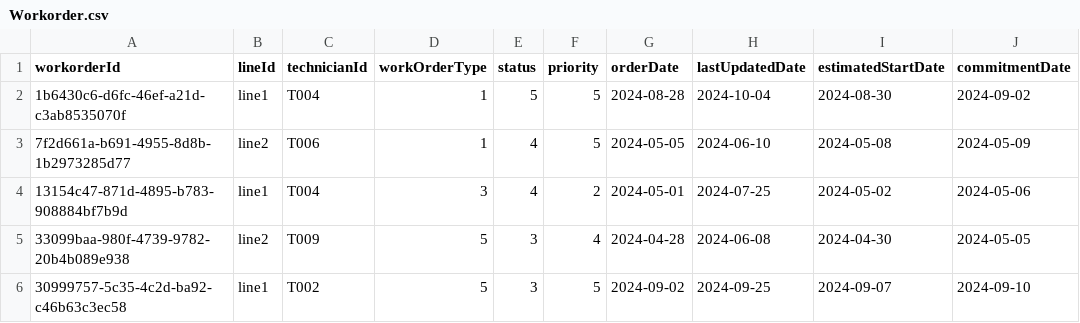
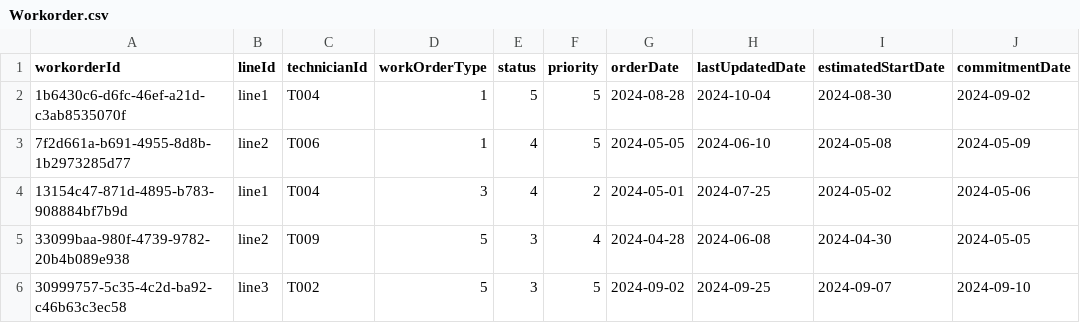
Before and after one commit to sandervandevelde/Microsoft-Fabric-Graph-sample-set, a CSV file: Fabric Ontology/Workorder.csv, drawn as a sheet; only a part is shown; the diff names each change by its address in the sheet, - before the commit and + after, or states it on an @@ line.

```diff
--- a/Fabric Ontology/Workorder.csv
+++ b/Fabric Ontology/Workorder.csv
-B6 (lineId): line1
+B6 (lineId): line3
```
Also changed, not shown: Fabric Ontology/AmbientSensor.csv, Fabric Ontology/Operator.csv, 48 other files.
